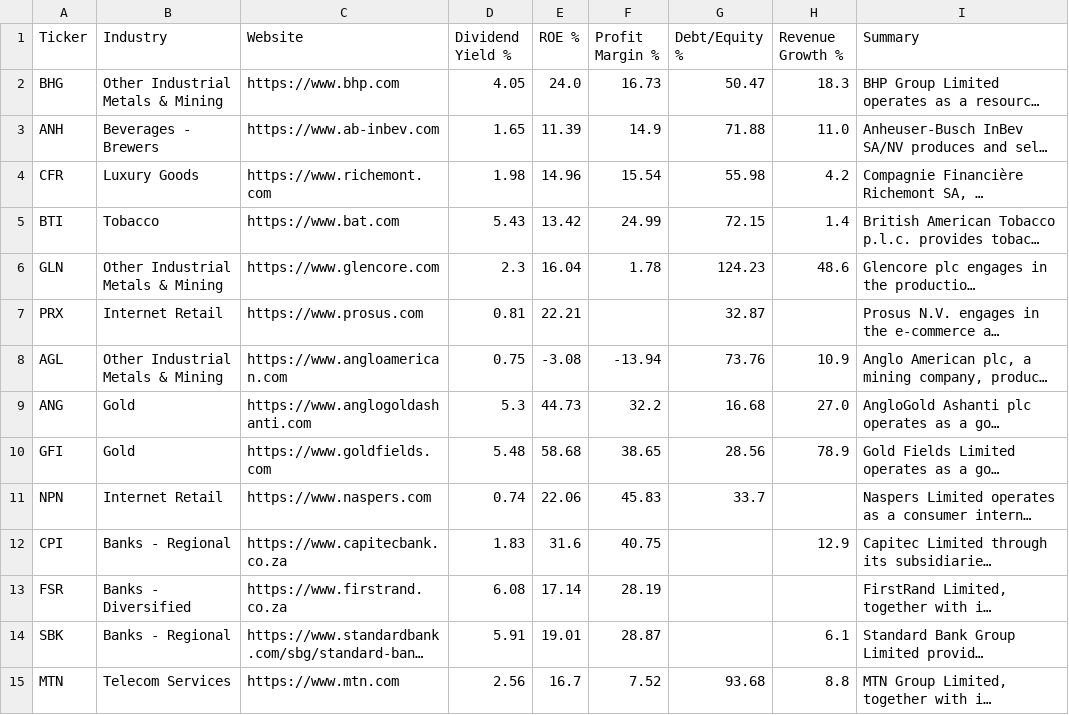
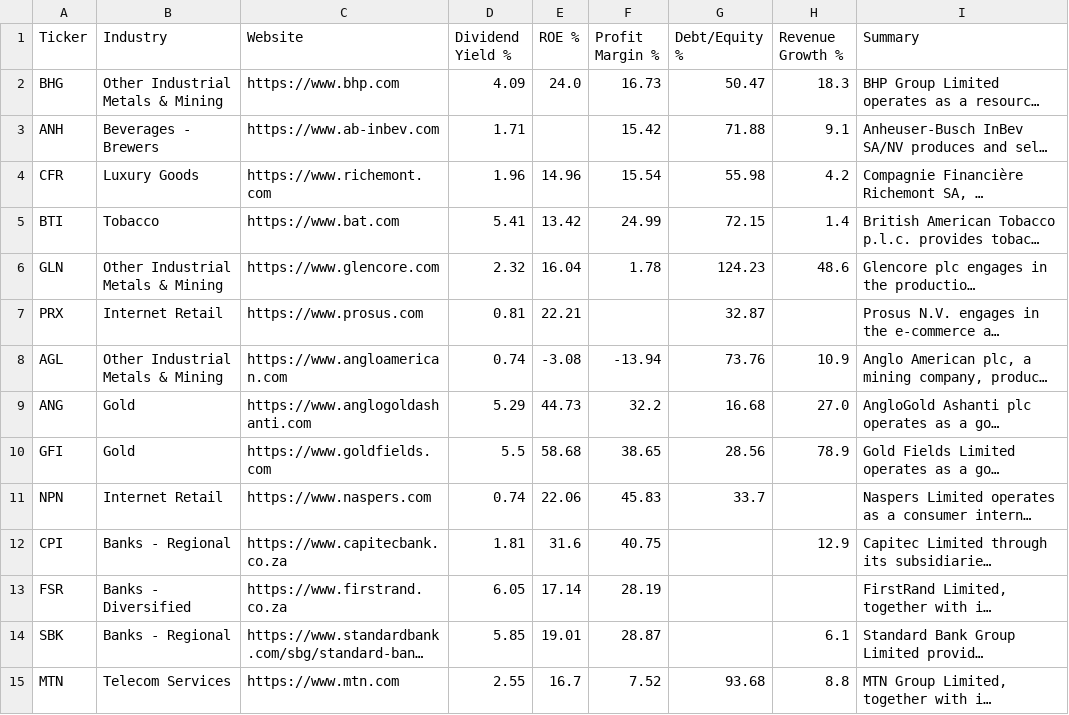
Before and after one commit to Cybermunk369/jse-screener, a CSV file: data/company.csv, drawn as a sheet; only a part is shown; long unchanged cells end in …; the diff covers the shown part only; the diff names each change by its address in the sheet, - before the commit and + after, or states it on an @@ line.

```diff
--- a/data/company.csv
+++ b/data/company.csv
-D2 (Dividend Yield %): 4.05
+D2 (Dividend Yield %): 4.09
-D3 (Dividend Yield %): 1.65
+D3 (Dividend Yield %): 1.71
-E3 (ROE %): 11.39
+E3 (ROE %): (empty)
-F3 (Profit Margin %): 14.9
+F3 (Profit Margin %): 15.42
-H3 (Revenue Growth %): 11.0
+H3 (Revenue Growth %): 9.1
-D4 (Dividend Yield %): 1.98
+D4 (Dividend Yield %): 1.96
-D5 (Dividend Yield %): 5.43
+D5 (Dividend Yield %): 5.41
-D6 (Dividend Yield %): 2.3
+D6 (Dividend Yield %): 2.32
-D8 (Dividend Yield %): 0.75
+D8 (Dividend Yield %): 0.74
-D9 (Dividend Yield %): 5.3
+D9 (Dividend Yield %): 5.29
-D10 (Dividend Yield %): 5.48
+D10 (Dividend Yield %): 5.5
-D12 (Dividend Yield %): 1.83
+D12 (Dividend Yield %): 1.81
-D13 (Dividend Yield %): 6.08
+D13 (Dividend Yield %): 6.05
-D14 (Dividend Yield %): 5.91
+D14 (Dividend Yield %): 5.85
-D15 (Dividend Yield %): 2.56
+D15 (Dividend Yield %): 2.55
```
Also changed, not shown: 2 removed rows and 77 edited cells elsewhere in this file, data/history.csv, data/prices.csv, 2 other files.
